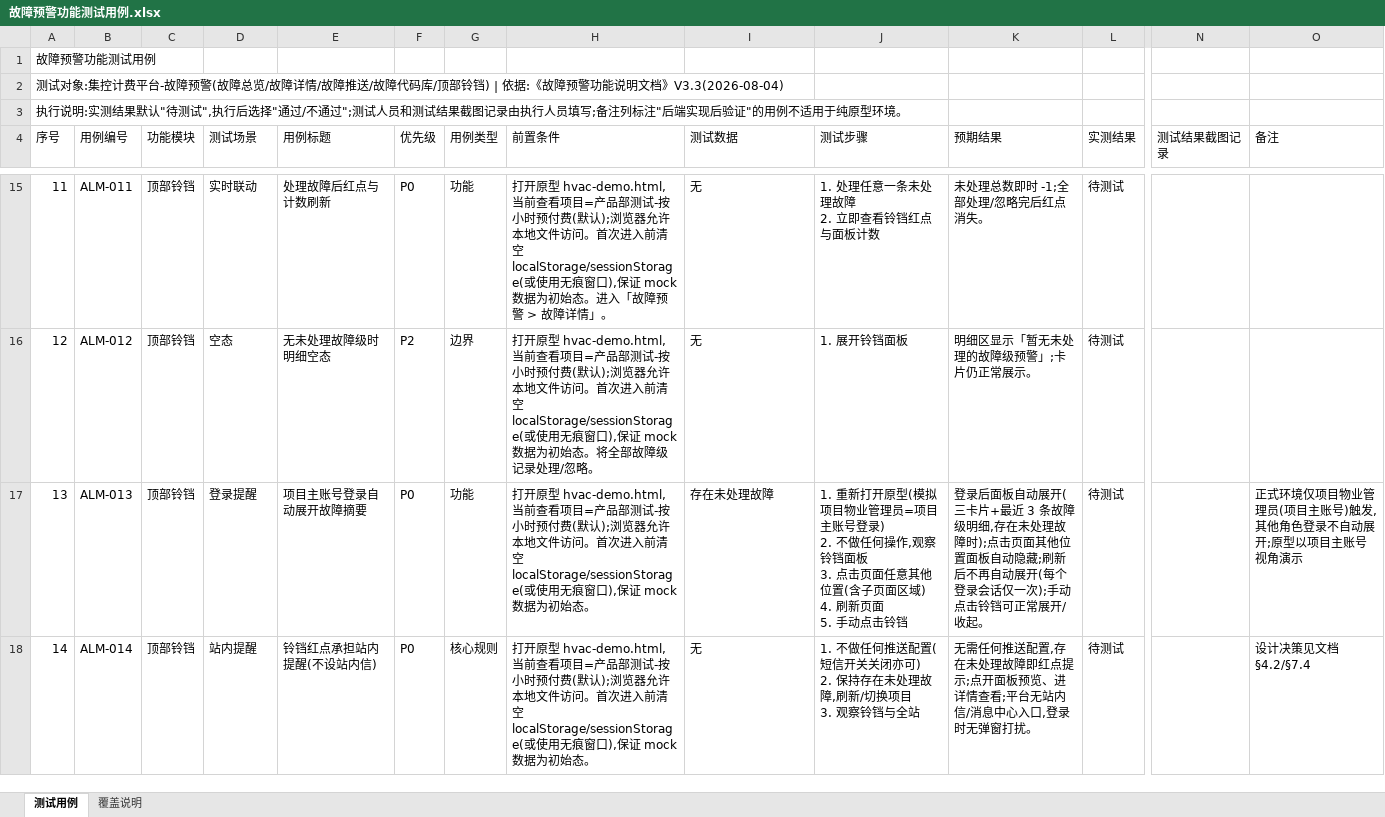
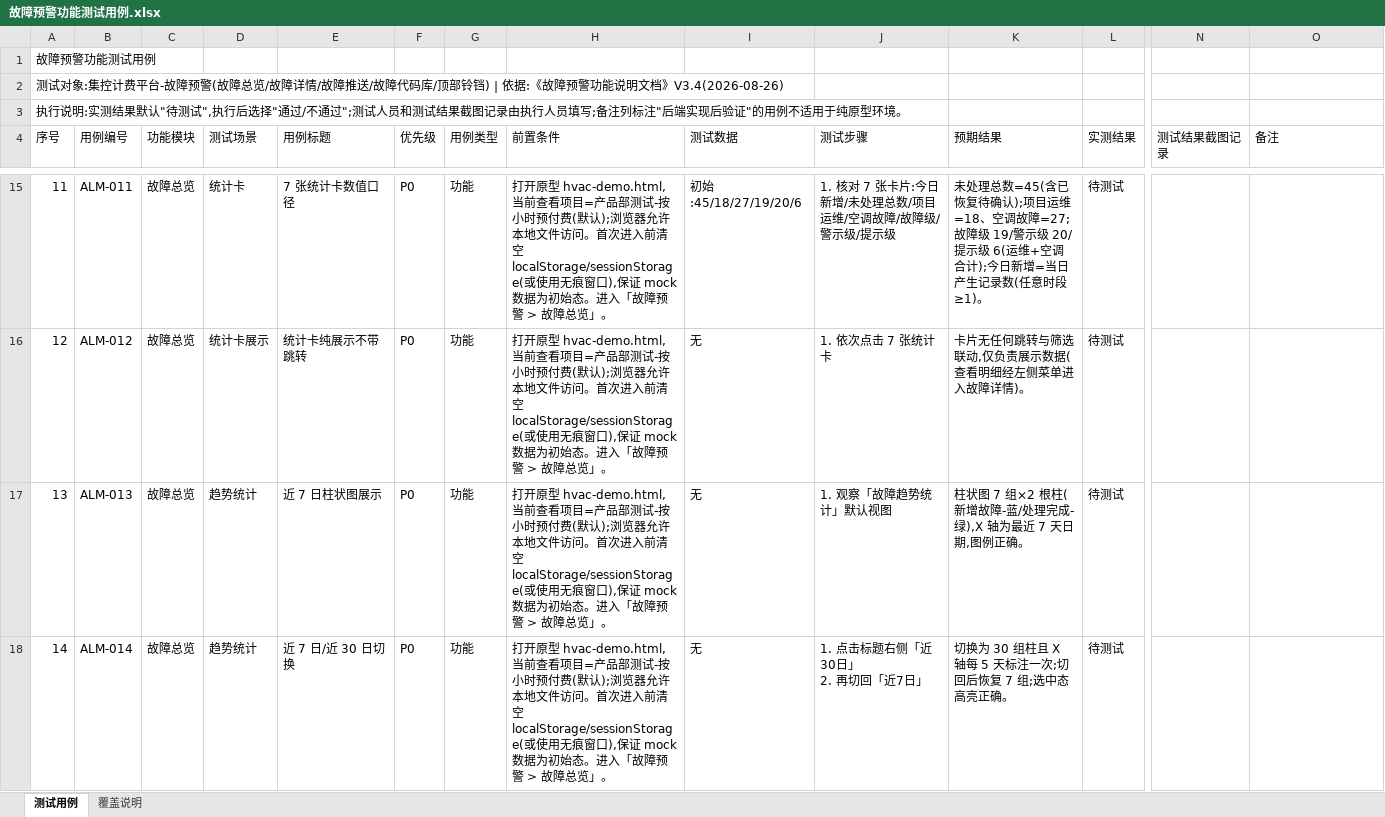
Before and after one commit to hidingwenwu/hvac-demo, an Excel workbook: testcase/故障预警功能测试用例.xlsx, sheet 测试用例, drawn as a sheet; only a part is shown, gaps mark what is left out; values as stored, in another font and other column widths than the file's, no borders; ↵ is a line break in a cell; the diff covers the shown part only; the diff names each change by its address in the sheet, - before the commit and + after, or states it on an @@ line.

Commit message:
故障预警:铃铛面板与统计卡改为纯展示,屏蔽口径与短信模板同步,文档升 V3.4
- 铃铛面板改「故障摘要」:只保留今日新增/未处理总数/故障级三卡片纯展示,
  去掉最近3条明细与卡片跳转,底部入口改「故障总览」
- 故障总览7张统计卡去掉点击跳转,仅展示数据
- 屏蔽的故障码不再出现在故障详情列表(任何筛选下不可见),与计数口径对齐
- 说明文档重写为 V3.4:表述按开发/测试视角理顺,权限更新为
  总览/详情=终端管理员/技术支持/经销商/超管,推送仅技术支持/超管

```diff
--- a/testcase/故障预警功能测试用例.xlsx (sheet 测试用例)
+++ b/testcase/故障预警功能测试用例.xlsx (sheet 测试用例)
@@ column A (序号) renumbered in row 2 @@
-C15:C18 (功能模块): 顶部铃铛
+C15:C18 (功能模块): 故障总览
-D15 (测试场景): 实时联动
+D15 (测试场景): 统计卡
-E15 (用例标题): 处理故障后红点与计数刷新
+E15 (用例标题): 7 张统计卡数值口径
-H15 (前置条件): …> 故障详情」。
+H15 (前置条件): …> 故障总览」。
-I15 (测试数据): 无
+I15 (测试数据): 初始:45/18/27/19/20/6
-J15 (测试步骤): 1. 处理任意一条未处理故障 ↵ 2. 立即查看铃铛红点与面板计数
+J15 (测试步骤): 1. 核对 7 张卡片:今日新增/未处理总数/项目运维/空调故障/故障级/警示级/提示级
-K15 (预期结果): …处理总数即时 -1;全部处理/忽略完后红点消失。
+K15 (预期结果): …处理总数=45(含已恢复待确认);项目运维=18、空调故障=27;故障级 19/警示级 20/提示级 6(运维+空调合计);今日新增=当日产生记录数(任意时段≥1)。
-D16 (测试场景): 空态
+D16 (测试场景): 统计卡展示
-E16 (用例标题): 无未处理故障级时明细空态
+E16 (用例标题): 统计卡纯展示不带跳转
-F16 (优先级): P2
+F16 (优先级): P0
-G16 (用例类型): 边界
+G16 (用例类型): 功能
-H16 (前置条件): …初始态。将全部故障级记录处理/忽略。
+H16 (前置条件): …初始态。进入「故障预警 > 故障总览」。
-J16 (测试步骤): 1. 展开铃铛面板
+J16 (测试步骤): 1. 依次点击 7 张统计卡
-K16 (预期结果): 明细区显示「暂无未处理的故障级预警」;卡片仍正常展示。
+K16 (预期结果): 卡片无任何跳转与筛选联动,仅负责展示数据(查看明细经左侧菜单进入故障详情)。
-D17 (测试场景): 登录提醒
+D17 (测试场景): 趋势统计
-E17 (用例标题): 项目主账号登录自动展开故障摘要
+E17 (用例标题): 近 7 日柱状图展示
-H17:H18 (前置条件): …初始态。
+H17:H18 (前置条件): …初始态。进入「故障预警 > 故障总览」。
-I17 (测试数据): 存在未处理故障
+I17 (测试数据): 无
-J17 (测试步骤): 1. 重新打开原型(模拟项目物业管理员=项目主账号登录) ↵ 2. 不做任何操作,观察铃铛面板 ↵ 3. 点击页面任意其他位置(含子页面区域) ↵ 4. 刷新页面 ↵ 5. 手动点击铃铛
+J17 (测试步骤): 1. 观察「故障趋势统计」默认视图
-K17 (预期结果): 登录后面板自动展开(三卡片+最近 3 条故障级明细,存在未处理故障时);点击页面其他位置面板自动隐藏;刷新后不再自动展开(每个登录会话仅一次);手动点击铃铛可正常展开/收起。
+K17 (预期结果): 柱状图 7 组×2 根柱(新增故障-蓝/处理完成-绿),X 轴为最近 7 天日期,图例正确。
-O17 (备注): 正式环境仅项目物业管理员(项目主账号)触发,其他角色登录不自动展开;原型以项目主账号视角演示
+O17 (备注): (empty)
-D18 (测试场景): 站内提醒
+D18 (测试场景): 趋势统计
-E18 (用例标题): 铃铛红点承担站内提醒(不设站内信)
+E18 (用例标题): 近 7 日/近 30 日切换
-G18 (用例类型): 核心规则
+G18 (用例类型): 功能
-J18 (测试步骤): 1. 不做任何推送配置(短信开关关闭亦可) ↵ 2. 保持存在未处理故障,刷新/切换项目 ↵ 3. 观察铃铛与全站
+J18 (测试步骤): 1. 点击标题右侧「近30日」 ↵ 2. 再切回「近7日」
-K18 (预期结果): 无需任何推送配置,存在未处理故障即红点提示;点开面板预览、进详情查看;平台无站内信/消息中心入口,登录时无弹窗打扰。
+K18 (预期结果): 切换为 30 组柱且 X 轴每 5 天标注一次;切回后恢复 7 组;选中态高亮正确。
-O18 (备注): 设计决策见文档 §4.2/§7.4
+O18 (备注): (empty)
```
Also changed, not shown: 4 removed rows and 582 edited cells elsewhere in this sheet, sheet 覆盖说明, 6 other files.
